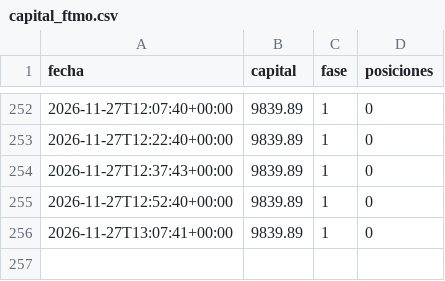
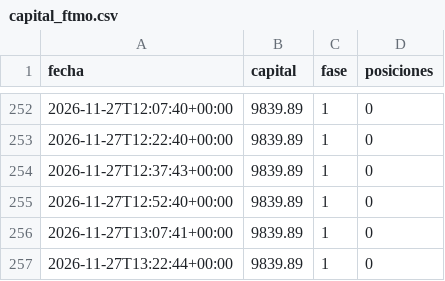
Before and after one commit to KUbikGamerYT/bots-trading, a CSV file: capital_ftmo.csv, drawn as a sheet; only a part is shown, gaps mark what is left out.

```diff
--- a/capital_ftmo.csv
+++ b/capital_ftmo.csv
@@ -256 +256,2 @@ fecha,capital,fase,posiciones
 2026-11-27T13:07:41+00:00,9839.89,1,0
+2026-11-27T13:22:44+00:00,9839.89,1,0
```
Also changed, not shown: capital_loco.csv, 19 other files.
